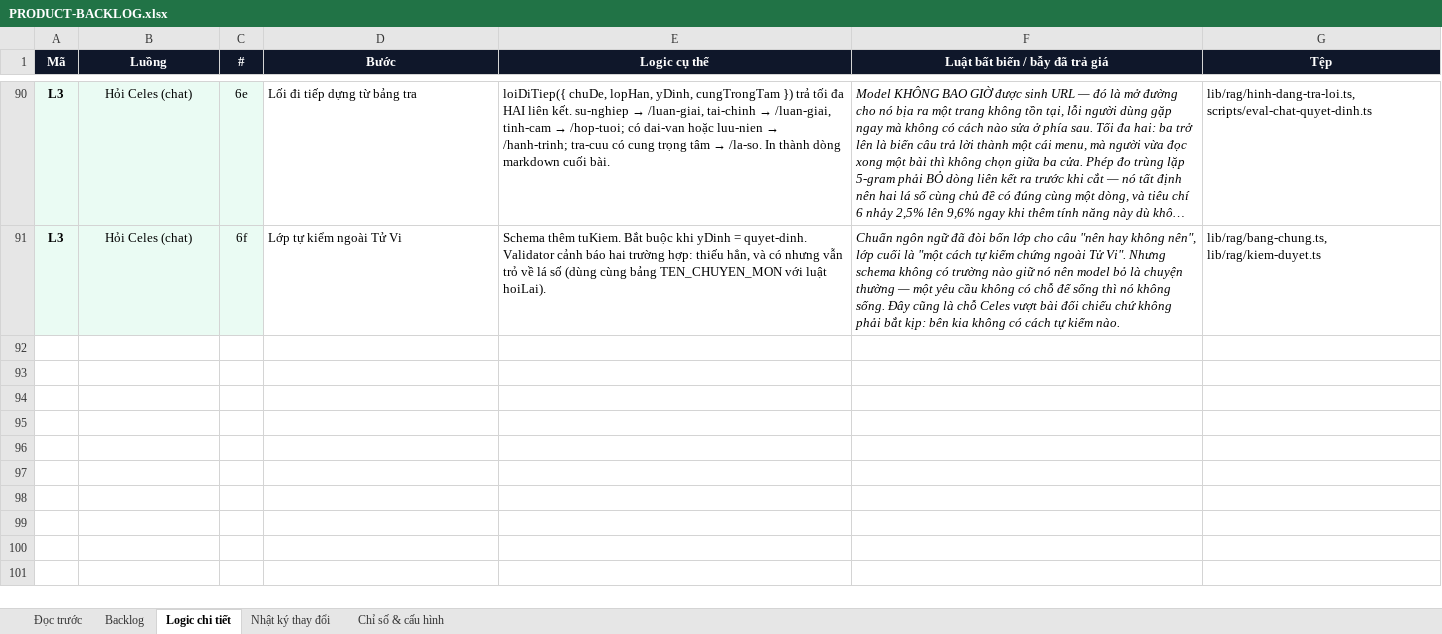
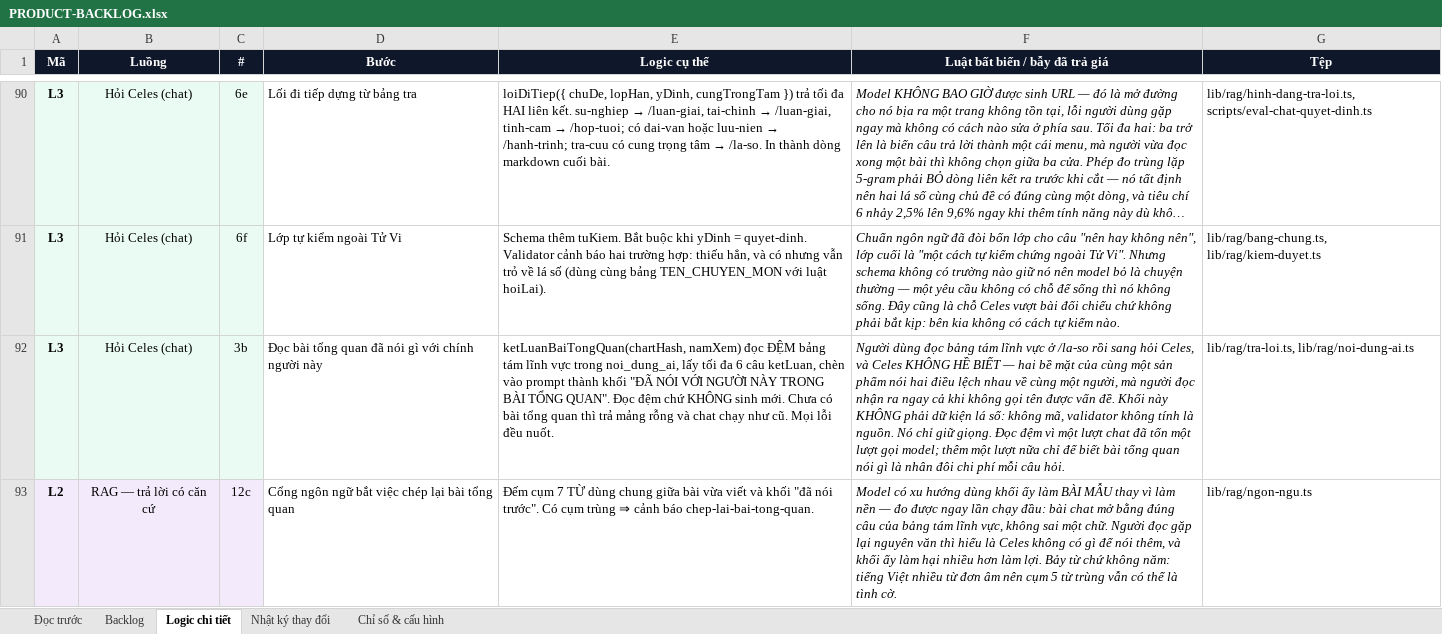
Before and after one commit to Hieuzz05/Celestia-tuvi, an Excel workbook: PRODUCT-BACKLOG.xlsx, sheet Logic chi tiết, drawn as a sheet; only a part is shown, gaps mark what is left out; long unchanged cells end in …; values as stored, in another font and other column widths than the file's, no borders; the diff names each change by its address in the sheet, - before the commit and + after, or states it on an @@ line.

```diff
--- a/PRODUCT-BACKLOG.xlsx (sheet Logic chi tiết)
+++ b/PRODUCT-BACKLOG.xlsx (sheet Logic chi tiết)
+row 92: L3 | Hỏi Celes (chat) | 3b | Đọc bài tổng quan đã nói gì với chính người này | ketLuanBaiTongQuan(chartHash, namXem) đọc ĐỆM bảng tám lĩnh vực trong noi_dung_ai, lấy tối đa 6 câu ketLuan, chèn vào prompt thành khối "ĐÃ NÓI VỚI NGƯỜI NÀY TRONG BÀI TỔNG QUAN". Đọc đệm chứ KHÔNG sinh mới. Chưa có bài tổng quan thì trả mảng rỗng và chat chạy như cũ. Mọi lỗi đều nuốt. | Người dùng đọc bảng tám lĩnh vực ở /la-so rồi sang hỏi Celes, và Celes KHÔNG HỀ BIẾT — hai bề mặt của cùng một sản phẩm nói hai điều lệch nhau về cùng một người, mà người đọc nhận ra ngay cả khi không gọi tên được vấn đề. Khối này KHÔNG phải dữ kiện lá số: không mã, validator không tính là nguồn. Nó chỉ giữ giọng. Đọc đệm vì một lượt chat đã tốn một lượt gọi model; thêm một lượt nữa chỉ để biết bài tổng quan nói gì là nhân đôi chi phí mỗi câu hỏi. | lib/rag/tra-loi.ts, lib/rag/noi-dung-ai.ts
+row 93: L2 | RAG — trả lời có căn cứ | 12c | Cổng ngôn ngữ bắt việc chép lại bài tổng quan | Đếm cụm 7 TỪ dùng chung giữa bài vừa viết và khối "đã nói trước". Có cụm trùng ⇒ cảnh báo chep-lai-bai-tong-quan. | Model có xu hướng dùng khối ấy làm BÀI MẪU thay vì làm nền — đo được ngay lần chạy đầu: bài chat mở bằng đúng câu của bảng tám lĩnh vực, không sai một chữ. Người đọc gặp lại nguyên văn thì hiểu là Celes không có gì để nói thêm, và khối ấy làm hại nhiều hơn làm lợi. Bảy từ chứ không năm: tiếng Việt nhiều từ đơn âm nên cụm 5 từ trùng vẫn có thể là tình cờ. | lib/rag/ngon-ngu.ts
```
Also changed, not shown: sheet Backlog, sheet Nhật ký thay đổi, 6 other files.
